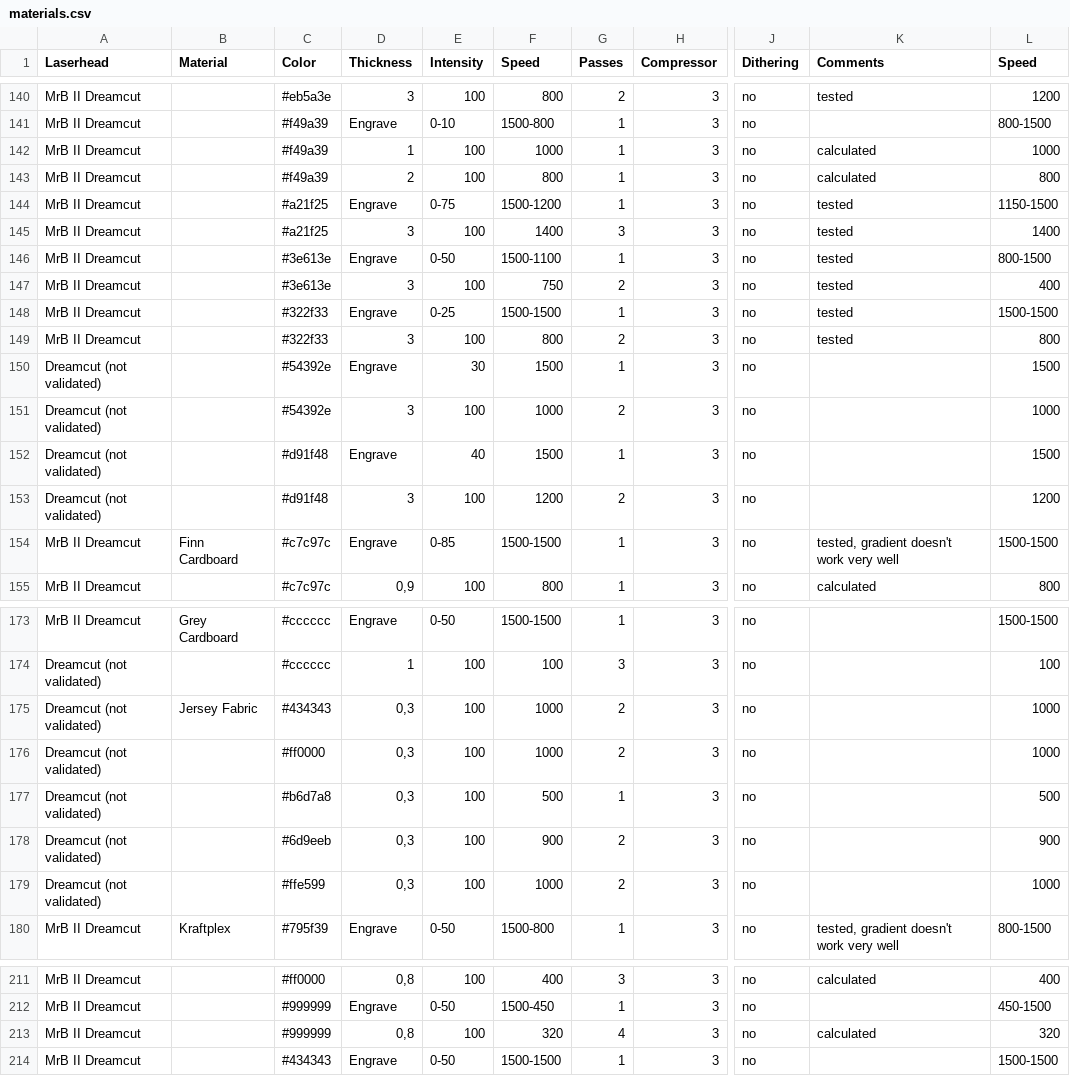
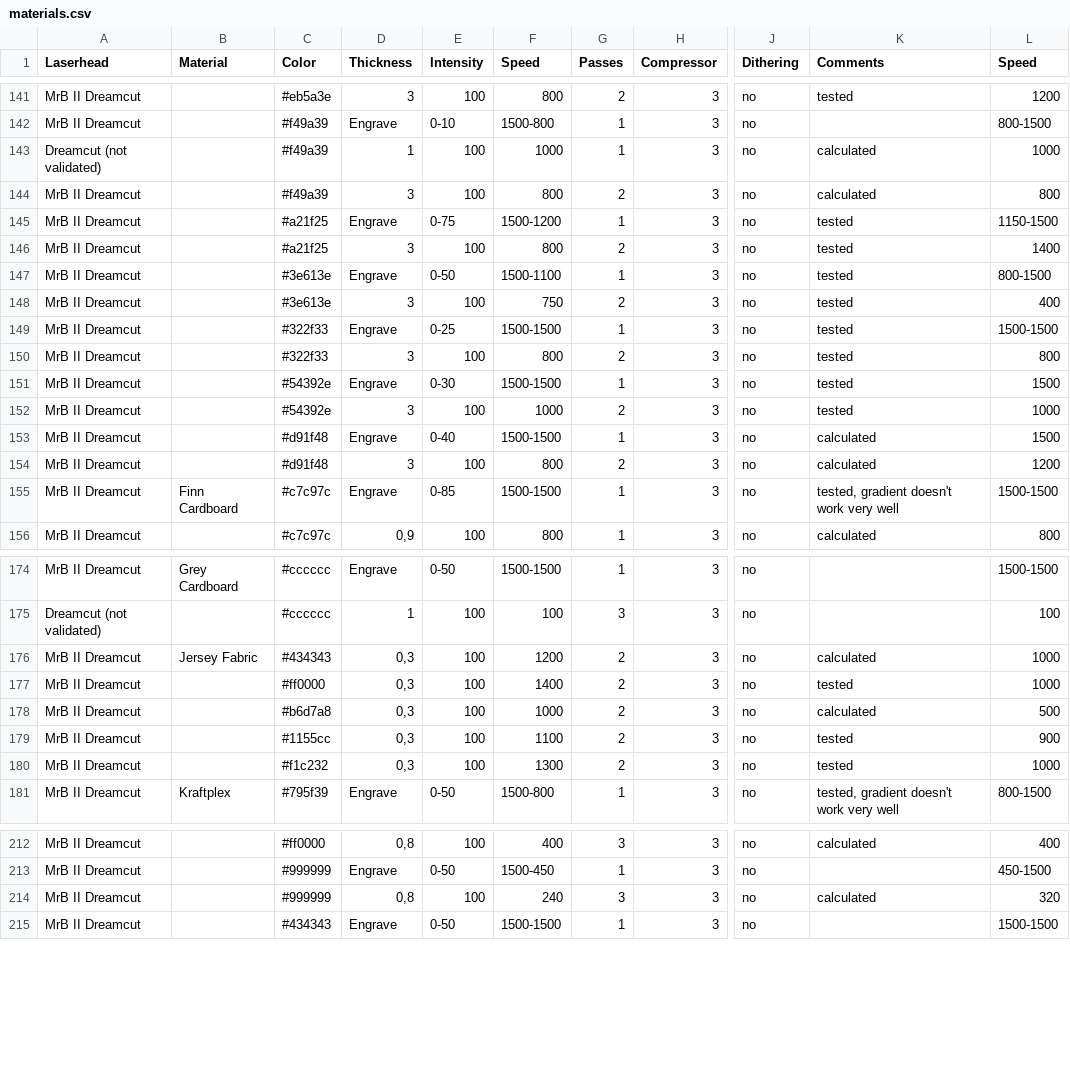
Before and after one commit to mrbeam/MrBeamPlugin, a CSV file: octoprint_mrbeam/files/material_settings/materials.csv, drawn as a sheet; only a part is shown, gaps mark what is left out; addresses are those after the commit; the diff covers the shown part only; the diff names each change by its address in the sheet, - before the commit and + after, or states it on an @@ line.

```diff
--- a/octoprint_mrbeam/files/material_settings/materials.csv
+++ b/octoprint_mrbeam/files/material_settings/materials.csv
-A143 (Laserhead): MrB II Dreamcut
+A143 (Laserhead): Dreamcut (not validated)
-D144 (Thickness): 2
+D144 (Thickness): 3
-G144 (Passes): 1
+G144 (Passes): 2
-F146 (Speed): 1400
+F146 (Speed): 800
-G146 (Passes): 3
+G146 (Passes): 2
-A151:A154 (Laserhead): Dreamcut (not validated)
+A151:A154 (Laserhead): MrB II Dreamcut
-E151 (Intensity): 30
+E151 (Intensity): 0-30
-F151 (Speed): 1500
+F151 (Speed): 1500-1500
-K151:K152 (Comments): (empty)
+K151:K152 (Comments): tested
-E153 (Intensity): 40
+E153 (Intensity): 0-40
-F153 (Speed): 1500
+F153 (Speed): 1500-1500
-K153:K154 (Comments): (empty)
+K153:K154 (Comments): calculated
-F154 (Speed): 1200
+F154 (Speed): 800
-A176:A180 (Laserhead): Dreamcut (not validated)
+A176:A180 (Laserhead): MrB II Dreamcut
-F176 (Speed): 1000
+F176 (Speed): 1200
-K176 (Comments): (empty)
+K176 (Comments): calculated
-F177 (Speed): 1000
+F177 (Speed): 1400
-K177 (Comments): (empty)
+K177 (Comments): tested
-F178 (Speed): 500
+F178 (Speed): 1000
-G178 (Passes): 1
+G178 (Passes): 2
-K178 (Comments): (empty)
+K178 (Comments): calculated
-C179 (Color): #6d9eeb
+C179 (Color): #1155cc
-F179 (Speed): 900
+F179 (Speed): 1100
-K179:K180 (Comments): (empty)
+K179:K180 (Comments): tested
-C180 (Color): #ffe599
+C180 (Color): #f1c232
-F180 (Speed): 1000
+F180 (Speed): 1300
-F214 (Speed): 320
+F214 (Speed): 240
-G214 (Passes): 4
+G214 (Passes): 3
```
Also changed, not shown: 1 added row and 74 edited cells elsewhere in this file, 1 other file.
